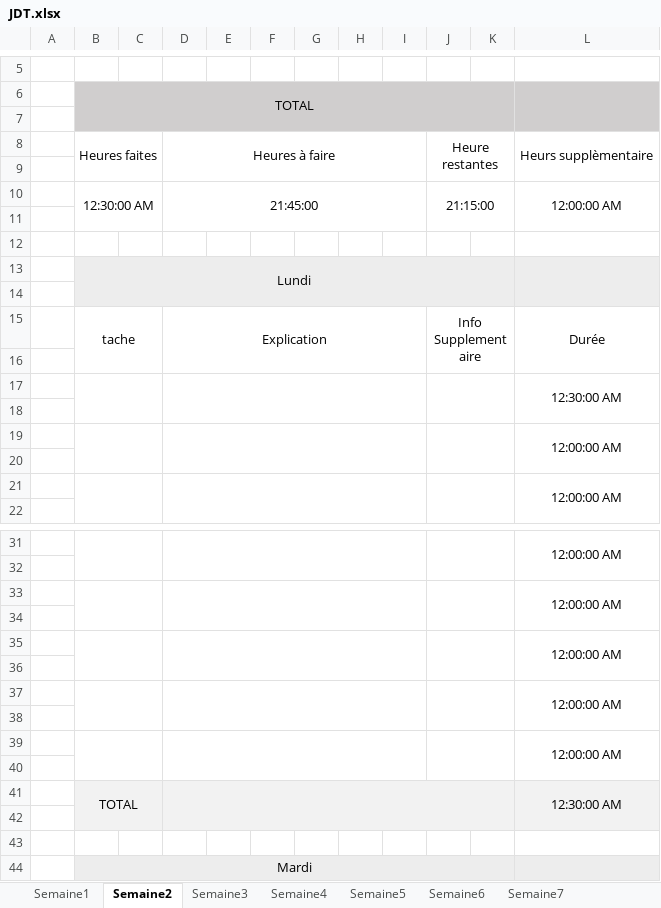
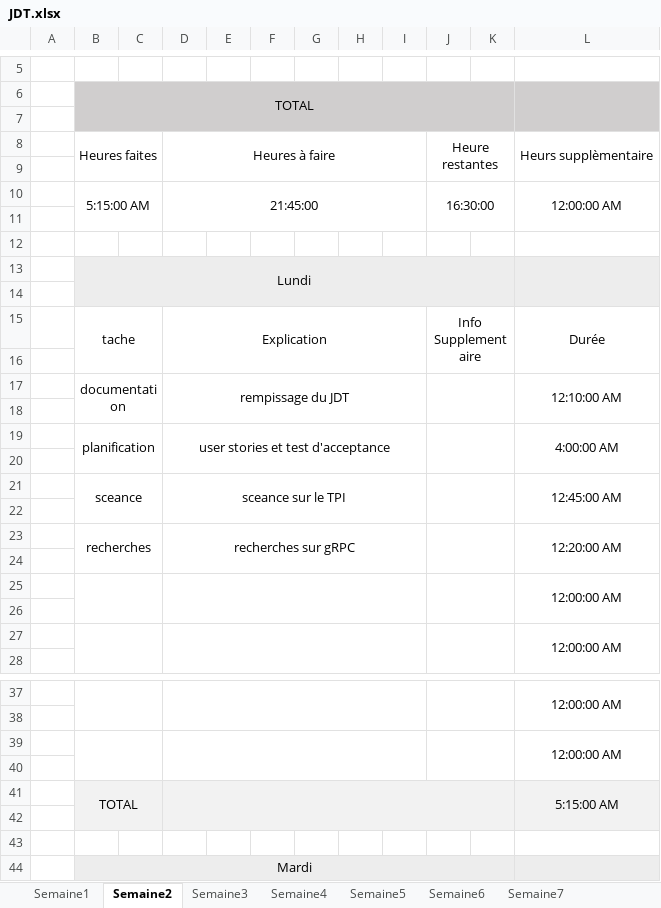
Before and after one commit to Morgan-DD/Shadow_Scan, an Excel workbook: documents/JDT/JDT.xlsx, sheet Semaine2, drawn as a sheet; only a part is shown, gaps mark what is left out; values as stored, in another font and other column widths than the file's, no borders; removed rows and columns are numbered as before the commit, all else as after; the diff names each change by its address in the sheet, - before the commit and + after, or states it on an @@ line.

Commit message:
update JDT
update JDT et fin des user stories (iceScrum seulement)

```diff
--- a/documents/JDT/JDT.xlsx (sheet Semaine2)
+++ b/documents/JDT/JDT.xlsx (sheet Semaine2)
-B10: 12:30:00 AM
+B10: 5:15:00 AM
-J10: 21:15:00
+J10: 16:30:00
+row 17:  | documentation |  | rempissage du JDT |  |  |  |  |  |  |  | 12:10:00 AM
-B17:C18 merged
-D17:I18 merged
-J17:K18 merged
-L18: 12:30:00 AM
+L18: (empty)
-L17:L18 merged
+row 19:  | planification |  | user stories et test d'acceptance |  |  |  |  |  |  |  | 4:00:00 AM
+row 20: (empty)
+row 21:  | sceance |  | sceance sur le TPI |  |  |  |  |  |  |  | 12:45:00 AM
+row 22: (empty)
+row 23:  | recherches |  | recherches sur gRPC |  |  |  |  |  |  |  | 12:20:00 AM
-row 35:  |  |  |  |  |  |  |  |  |  |  | 12:00:00 AM
-row 36: (empty)
-row 37:  |  |  |  |  |  |  |  |  |  |  | 12:00:00 AM
-row 38: (empty)
-row 39:  |  |  |  |  |  |  |  |  |  |  | 12:00:00 AM
-row 40: (empty)
-L41: 12:30:00 AM
+L41: 5:15:00 AM
```
Also changed, not shown: 1 other file.
